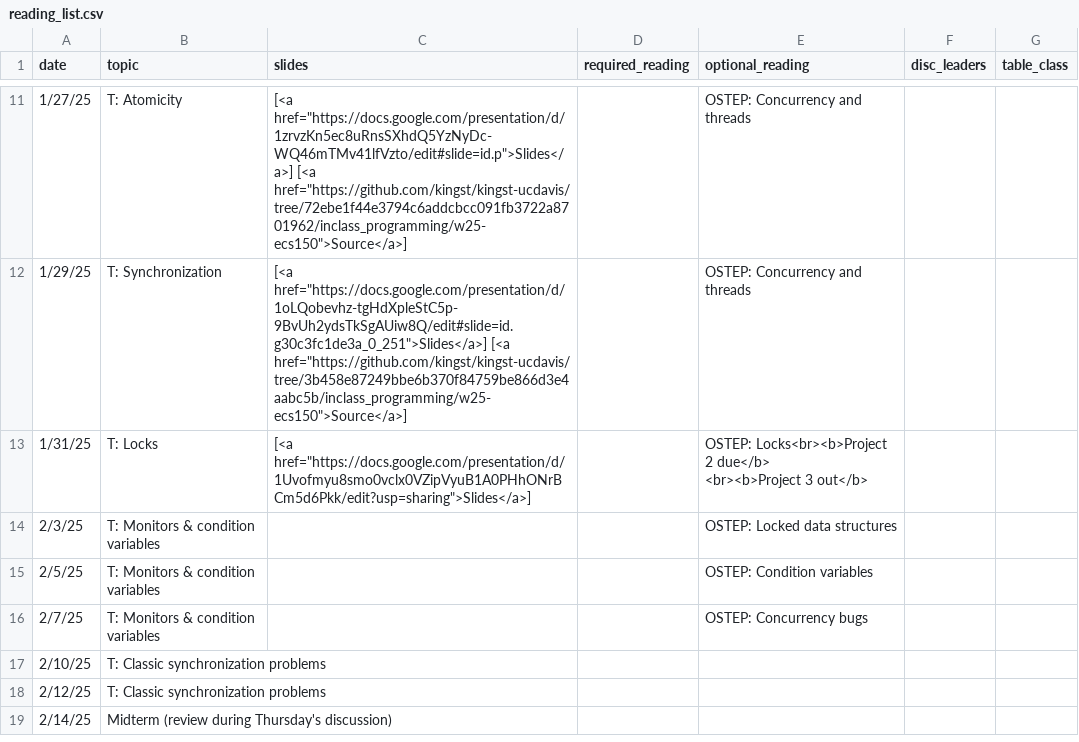
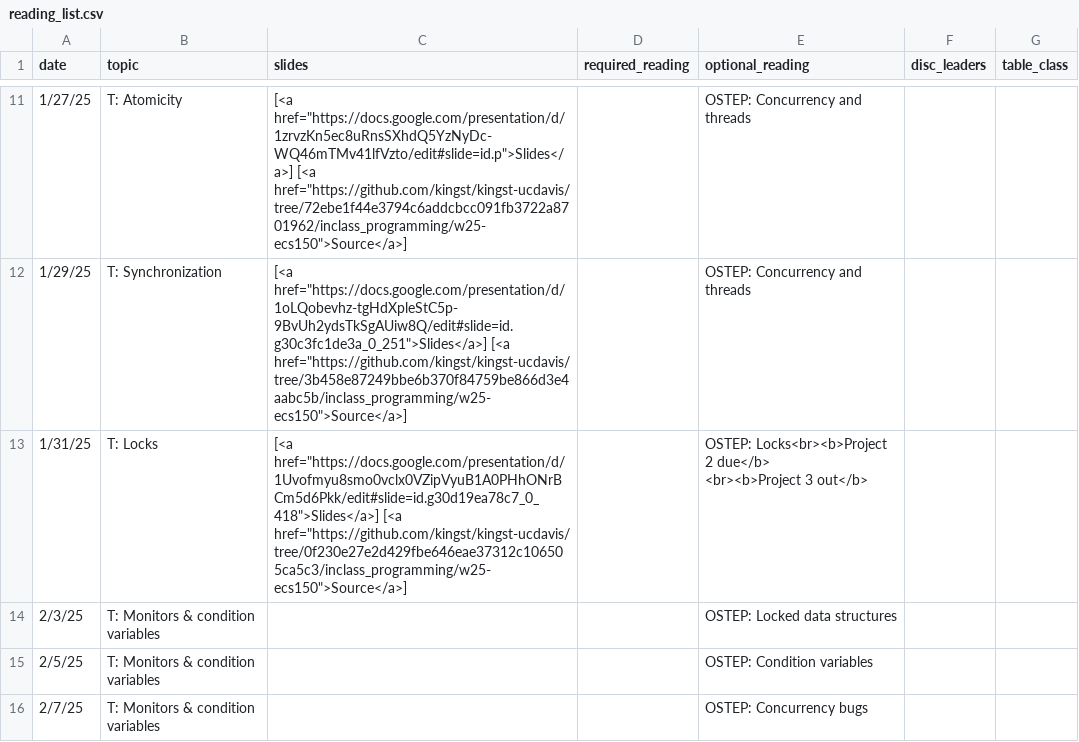
Before and after one commit to kingst/kingst-ucdavis, a CSV file: classes/w25-ecs150/reading_list.csv, drawn as a sheet; only a part is shown, gaps mark what is left out; the shorter side is filled out with more unchanged rows.

Commit message:
Bump reading list

```diff
--- a/classes/w25-ecs150/reading_list.csv
+++ b/classes/w25-ecs150/reading_list.csv
@@ -15,4 +15,4 @@ date,topic,slides,required_reading,optional_reading,disc_leaders,table_class
 1/29/25,T: Synchronization,"[<a href=""https://docs.google.com/presentation/d/1oLQobevhz-tgHdXpleStC5p-9BvUh2ydsTkSgAUiw8Q/edit#slide=id.g30c3fc1de3a_0_251"">Slides</a>] [<a href=""https://github.com/kingst/kingst-ucdavis/tree/3b458e87249bbe6b370f84759be866d3e4aabc5b/inclass_programming/w25-ecs150"">Source</a>]",,OSTEP: Concurrency and threads,,
-1/31/25,T: Locks,"[<a href=""https://docs.google.com/presentation/d/1Uvofmyu8smo0vclx0VZipVyuB1A0PHhONrBCm5d6Pkk/edit?usp=sharing"">Slides</a>]",,"OSTEP: Locks<br><b>Project 2 due</b>
-<br><b>Project 3 out</b>",,
+1/31/25,T: Locks,"[<a href=""https://docs.google.com/presentation/d/1Uvofmyu8smo0vclx0VZipVyuB1A0PHhONrBCm5d6Pkk/edit#slide=id.g30d19ea78c7_0_418"">Slides</a>] [<a href=""https://github.com/kingst/kingst-ucdavis/tree/0f230e27e2d429fbe646eae37312c106505ca5c3/inclass_programming/w25-ecs150"">Source</a>]",,"OSTEP: Locks<br><b>Project 2 due</b>
+<br><b>Project 3 out</b>",,
 2/3/25,T: Monitors & condition variables,,,OSTEP: Locked data structures,,
```
